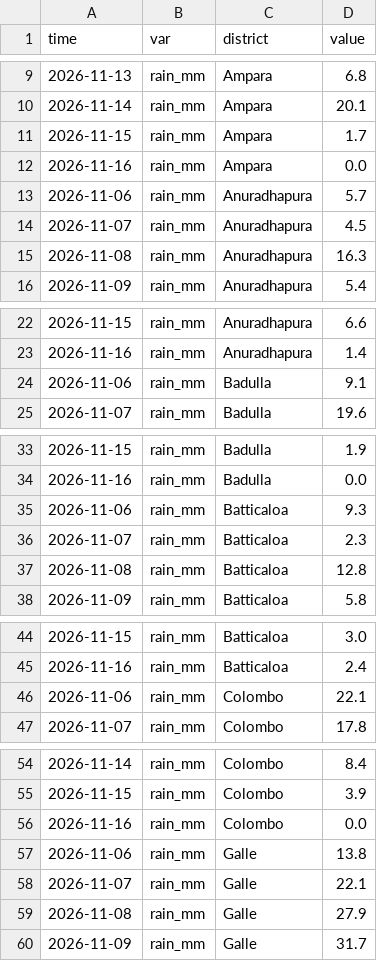
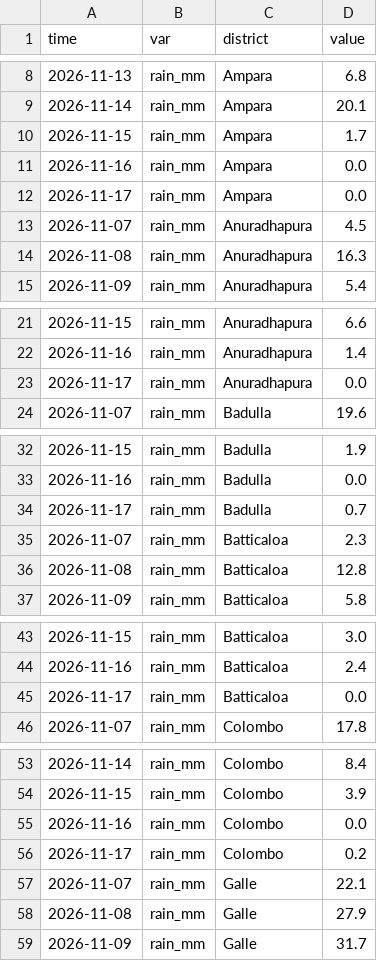
Before and after one commit to PasinduSuraweera/biome, a CSV file: data/processed/imerg_early_daily.csv, drawn as a sheet; only a part is shown, gaps mark what is left out; the diff covers the shown part only.

```diff
--- a/data/processed/imerg_early_daily.csv
+++ b/data/processed/imerg_early_daily.csv
@@ -12,3 +11,3 @@ time,var,district,value
 2026-11-16,rain_mm,Ampara,0.0
-2026-11-06,rain_mm,Anuradhapura,5.7
+2026-11-17,rain_mm,Ampara,0.0
 2026-11-07,rain_mm,Anuradhapura,4.5
@@ -23,3 +22,3 @@ time,var,district,value
 2026-11-16,rain_mm,Anuradhapura,1.4
-2026-11-06,rain_mm,Badulla,9.1
+2026-11-17,rain_mm,Anuradhapura,0.0
 2026-11-07,rain_mm,Badulla,19.6
@@ -34,3 +33,3 @@ time,var,district,value
 2026-11-16,rain_mm,Badulla,0.0
-2026-11-06,rain_mm,Batticaloa,9.3
+2026-11-17,rain_mm,Badulla,0.7
 2026-11-07,rain_mm,Batticaloa,2.3
@@ -45,3 +44,3 @@ time,var,district,value
 2026-11-16,rain_mm,Batticaloa,2.4
-2026-11-06,rain_mm,Colombo,22.1
+2026-11-17,rain_mm,Batticaloa,0.0
 2026-11-07,rain_mm,Colombo,17.8
@@ -56,3 +55,3 @@ time,var,district,value
 2026-11-16,rain_mm,Colombo,0.0
-2026-11-06,rain_mm,Galle,13.8
+2026-11-17,rain_mm,Colombo,0.2
 2026-11-07,rain_mm,Galle,22.1
```
Also changed, not shown: 20 added rows and 20 removed rows elsewhere in this file, data/processed/imerg_early_towns.csv, data/processed/imerg_late_daily.csv, 2 other files.
